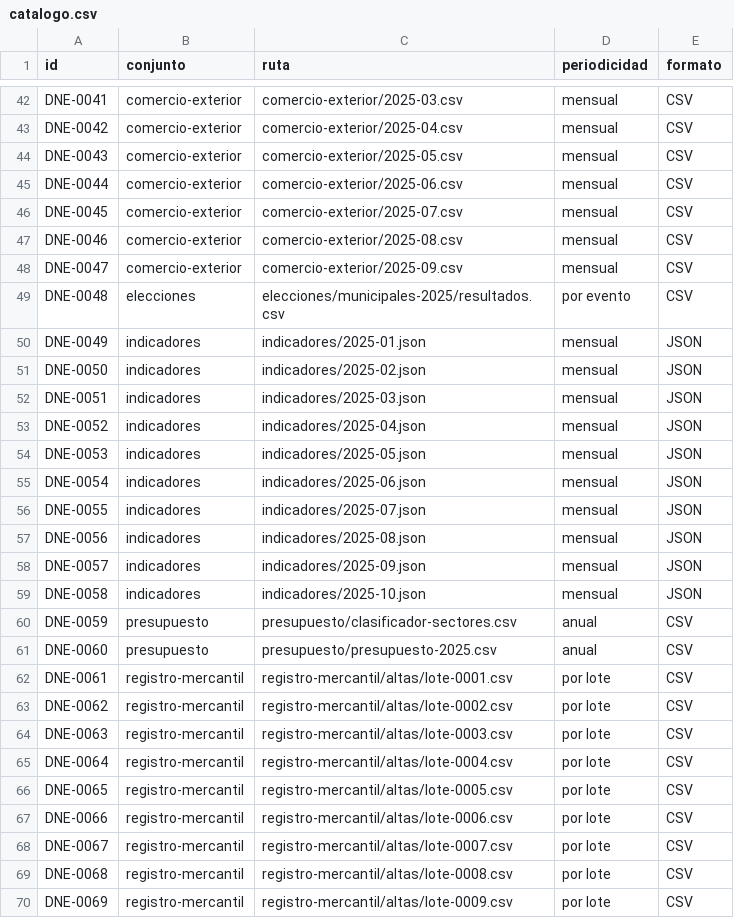
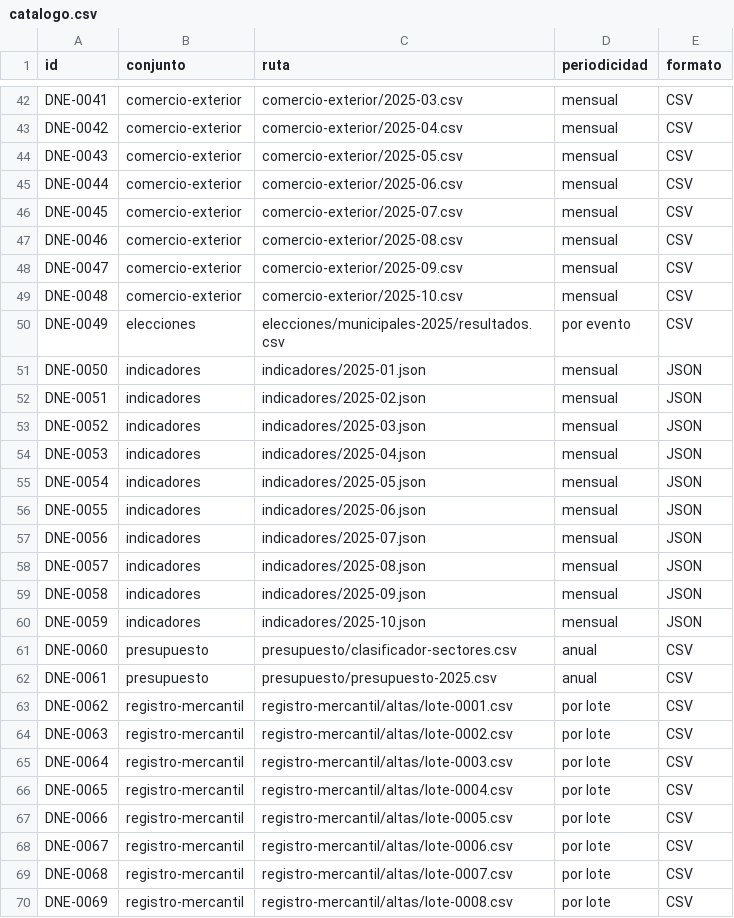
Before and after one commit to InvazhorDark/trabun2026, a CSV file: datasets/catalogo.csv, drawn as a sheet; only a part is shown, gaps mark what is left out; the diff covers the shown part only.

Commit message:
Comercio exterior: exportaciones e importaciones 2025-10

```diff
--- a/datasets/catalogo.csv
+++ b/datasets/catalogo.csv
@@ -48,23 +48,23 @@ DNE-0046,comercio-exterior,comercio-exterior/2025-08.csv,mensual,CSV
 DNE-0047,comercio-exterior,comercio-exterior/2025-09.csv,mensual,CSV
-DNE-0048,elecciones,elecciones/municipales-2025/resultados.csv,por evento,CSV
-DNE-0049,indicadores,indicadores/2025-01.json,mensual,JSON
-DNE-0050,indicadores,indicadores/2025-02.json,mensual,JSON
-DNE-0051,indicadores,indicadores/2025-03.json,mensual,JSON
-DNE-0052,indicadores,indicadores/2025-04.json,mensual,JSON
-DNE-0053,indicadores,indicadores/2025-05.json,mensual,JSON
-DNE-0054,indicadores,indicadores/2025-06.json,mensual,JSON
-DNE-0055,indicadores,indicadores/2025-07.json,mensual,JSON
-DNE-0056,indicadores,indicadores/2025-08.json,mensual,JSON
-DNE-0057,indicadores,indicadores/2025-09.json,mensual,JSON
-DNE-0058,indicadores,indicadores/2025-10.json,mensual,JSON
-DNE-0059,presupuesto,presupuesto/clasificador-sectores.csv,anual,CSV
-DNE-0060,presupuesto,presupuesto/presupuesto-2025.csv,anual,CSV
-DNE-0061,registro-mercantil,registro-mercantil/altas/lote-0001.csv,por lote,CSV
-DNE-0062,registro-mercantil,registro-mercantil/altas/lote-0002.csv,por lote,CSV
-DNE-0063,registro-mercantil,registro-mercantil/altas/lote-0003.csv,por lote,CSV
-DNE-0064,registro-mercantil,registro-mercantil/altas/lote-0004.csv,por lote,CSV
-DNE-0065,registro-mercantil,registro-mercantil/altas/lote-0005.csv,por lote,CSV
-DNE-0066,registro-mercantil,registro-mercantil/altas/lote-0006.csv,por lote,CSV
-DNE-0067,registro-mercantil,registro-mercantil/altas/lote-0007.csv,por lote,CSV
-DNE-0068,registro-mercantil,registro-mercantil/altas/lote-0008.csv,por lote,CSV
-DNE-0069,registro-mercantil,registro-mercantil/altas/lote-0009.csv,por lote,CSV
+DNE-0048,comercio-exterior,comercio-exterior/2025-10.csv,mensual,CSV
+DNE-0049,elecciones,elecciones/municipales-2025/resultados.csv,por evento,CSV
+DNE-0050,indicadores,indicadores/2025-01.json,mensual,JSON
+DNE-0051,indicadores,indicadores/2025-02.json,mensual,JSON
+DNE-0052,indicadores,indicadores/2025-03.json,mensual,JSON
+DNE-0053,indicadores,indicadores/2025-04.json,mensual,JSON
+DNE-0054,indicadores,indicadores/2025-05.json,mensual,JSON
+DNE-0055,indicadores,indicadores/2025-06.json,mensual,JSON
+DNE-0056,indicadores,indicadores/2025-07.json,mensual,JSON
+DNE-0057,indicadores,indicadores/2025-08.json,mensual,JSON
+DNE-0058,indicadores,indicadores/2025-09.json,mensual,JSON
+DNE-0059,indicadores,indicadores/2025-10.json,mensual,JSON
+DNE-0060,presupuesto,presupuesto/clasificador-sectores.csv,anual,CSV
+DNE-0061,presupuesto,presupuesto/presupuesto-2025.csv,anual,CSV
+DNE-0062,registro-mercantil,registro-mercantil/altas/lote-0001.csv,por lote,CSV
+DNE-0063,registro-mercantil,registro-mercantil/altas/lote-0002.csv,por lote,CSV
+DNE-0064,registro-mercantil,registro-mercantil/altas/lote-0003.csv,por lote,CSV
+DNE-0065,registro-mercantil,registro-mercantil/altas/lote-0004.csv,por lote,CSV
+DNE-0066,registro-mercantil,registro-mercantil/altas/lote-0005.csv,por lote,CSV
+DNE-0067,registro-mercantil,registro-mercantil/altas/lote-0006.csv,por lote,CSV
+DNE-0068,registro-mercantil,registro-mercantil/altas/lote-0007.csv,por lote,CSV
+DNE-0069,registro-mercantil,registro-mercantil/altas/lote-0008.csv,por lote,CSV
```
Also changed, not shown: 1 added row and 37 edited cells elsewhere in this file, 2 other files.
